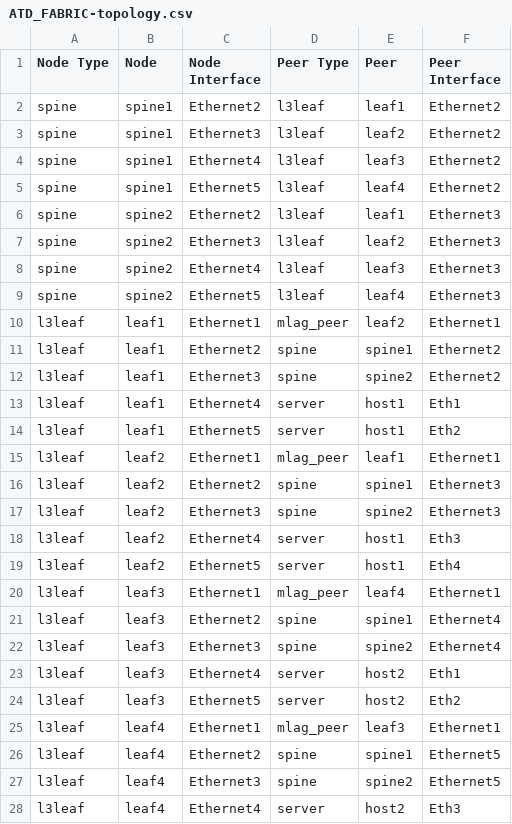
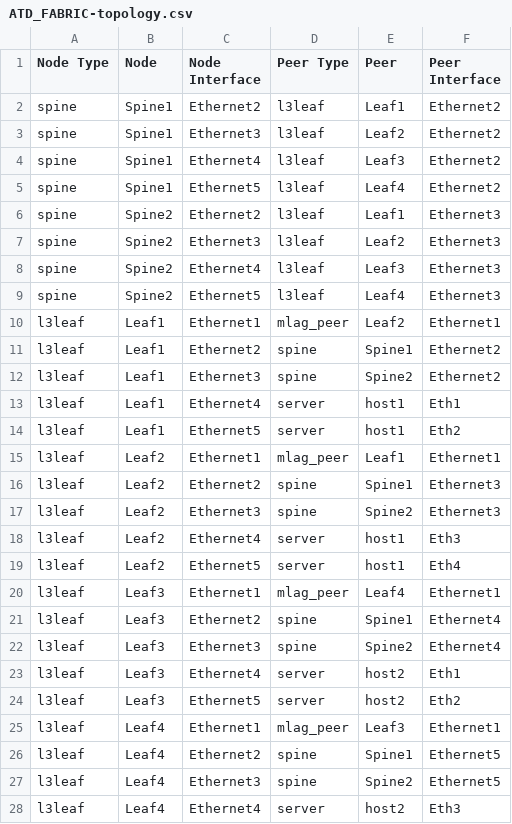
Before and after one commit to arista-netdevops-community/atd-avd, a CSV file: atd-inventory/documentation/ATD_FABRIC/ATD_FABRIC-topology.csv, drawn as a sheet; only a part is shown; the diff covers the shown part only.

```diff
--- a/atd-inventory/documentation/ATD_FABRIC/ATD_FABRIC-topology.csv
+++ b/atd-inventory/documentation/ATD_FABRIC/ATD_FABRIC-topology.csv
@@ -1,28 +1,28 @@
 Node Type,Node,Node Interface,Peer Type,Peer,Peer Interface
-spine,spine1,Ethernet2,l3leaf,leaf1,Ethernet2
-spine,spine1,Ethernet3,l3leaf,leaf2,Ethernet2
-spine,spine1,Ethernet4,l3leaf,leaf3,Ethernet2
-spine,spine1,Ethernet5,l3leaf,leaf4,Ethernet2
-spine,spine2,Ethernet2,l3leaf,leaf1,Ethernet3
-spine,spine2,Ethernet3,l3leaf,leaf2,Ethernet3
-spine,spine2,Ethernet4,l3leaf,leaf3,Ethernet3
-spine,spine2,Ethernet5,l3leaf,leaf4,Ethernet3
-l3leaf,leaf1,Ethernet1,mlag_peer,leaf2,Ethernet1
-l3leaf,leaf1,Ethernet2,spine,spine1,Ethernet2
-l3leaf,leaf1,Ethernet3,spine,spine2,Ethernet2
-l3leaf,leaf1,Ethernet4,server,host1,Eth1
-l3leaf,leaf1,Ethernet5,server,host1,Eth2
-l3leaf,leaf2,Ethernet1,mlag_peer,leaf1,Ethernet1
-l3leaf,leaf2,Ethernet2,spine,spine1,Ethernet3
-l3leaf,leaf2,Ethernet3,spine,spine2,Ethernet3
-l3leaf,leaf2,Ethernet4,server,host1,Eth3
-l3leaf,leaf2,Ethernet5,server,host1,Eth4
-l3leaf,leaf3,Ethernet1,mlag_peer,leaf4,Ethernet1
-l3leaf,leaf3,Ethernet2,spine,spine1,Ethernet4
-l3leaf,leaf3,Ethernet3,spine,spine2,Ethernet4
-l3leaf,leaf3,Ethernet4,server,host2,Eth1
-l3leaf,leaf3,Ethernet5,server,host2,Eth2
-l3leaf,leaf4,Ethernet1,mlag_peer,leaf3,Ethernet1
-l3leaf,leaf4,Ethernet2,spine,spine1,Ethernet5
-l3leaf,leaf4,Ethernet3,spine,spine2,Ethernet5
-l3leaf,leaf4,Ethernet4,server,host2,Eth3
+spine,Spine1,Ethernet2,l3leaf,Leaf1,Ethernet2
+spine,Spine1,Ethernet3,l3leaf,Leaf2,Ethernet2
+spine,Spine1,Ethernet4,l3leaf,Leaf3,Ethernet2
+spine,Spine1,Ethernet5,l3leaf,Leaf4,Ethernet2
+spine,Spine2,Ethernet2,l3leaf,Leaf1,Ethernet3
+spine,Spine2,Ethernet3,l3leaf,Leaf2,Ethernet3
+spine,Spine2,Ethernet4,l3leaf,Leaf3,Ethernet3
+spine,Spine2,Ethernet5,l3leaf,Leaf4,Ethernet3
+l3leaf,Leaf1,Ethernet1,mlag_peer,Leaf2,Ethernet1
+l3leaf,Leaf1,Ethernet2,spine,Spine1,Ethernet2
+l3leaf,Leaf1,Ethernet3,spine,Spine2,Ethernet2
+l3leaf,Leaf1,Ethernet4,server,host1,Eth1
+l3leaf,Leaf1,Ethernet5,server,host1,Eth2
+l3leaf,Leaf2,Ethernet1,mlag_peer,Leaf1,Ethernet1
+l3leaf,Leaf2,Ethernet2,spine,Spine1,Ethernet3
+l3leaf,Leaf2,Ethernet3,spine,Spine2,Ethernet3
+l3leaf,Leaf2,Ethernet4,server,host1,Eth3
+l3leaf,Leaf2,Ethernet5,server,host1,Eth4
+l3leaf,Leaf3,Ethernet1,mlag_peer,Leaf4,Ethernet1
+l3leaf,Leaf3,Ethernet2,spine,Spine1,Ethernet4
+l3leaf,Leaf3,Ethernet3,spine,Spine2,Ethernet4
+l3leaf,Leaf3,Ethernet4,server,host2,Eth1
+l3leaf,Leaf3,Ethernet5,server,host2,Eth2
+l3leaf,Leaf4,Ethernet1,mlag_peer,Leaf3,Ethernet1
+l3leaf,Leaf4,Ethernet2,spine,Spine1,Ethernet5
+l3leaf,Leaf4,Ethernet3,spine,Spine2,Ethernet5
+l3leaf,Leaf4,Ethernet4,server,host2,Eth3
```
Also changed, not shown: 1 edited cell elsewhere in this file, atd-inventory/documentation/ATD_FABRIC/ATD_FABRIC-p2p-links.csv, 8 other files.
